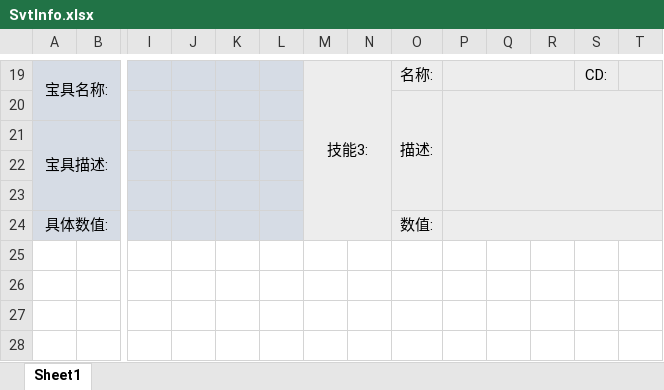
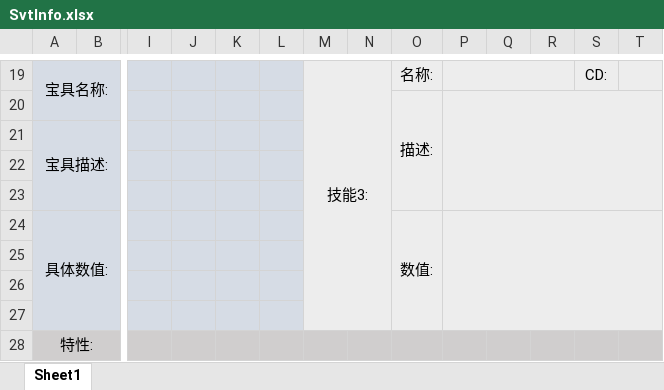
Before and after one commit to ACPudding/ACPudding.github.io, an Excel workbook: fileserv/SvtInfo.xlsx, sheet Sheet1, drawn as a sheet; only a part is shown, gaps mark what is left out; values as stored, in another font and other column widths than the file's, no borders; conditional formats not drawn; rows hold the shown columns only; the diff names each change by its address in the sheet, - before the commit and + after, or states it on an @@ line.

Commit message:
Add files via upload

```diff
--- a/fileserv/SvtInfo.xlsx (sheet Sheet1)
+++ b/fileserv/SvtInfo.xlsx (sheet Sheet1)
+O24:O27 merged
+row 25: (empty)
+row 26: (empty)
+row 27: (empty)
+row 28: 特性:
```
